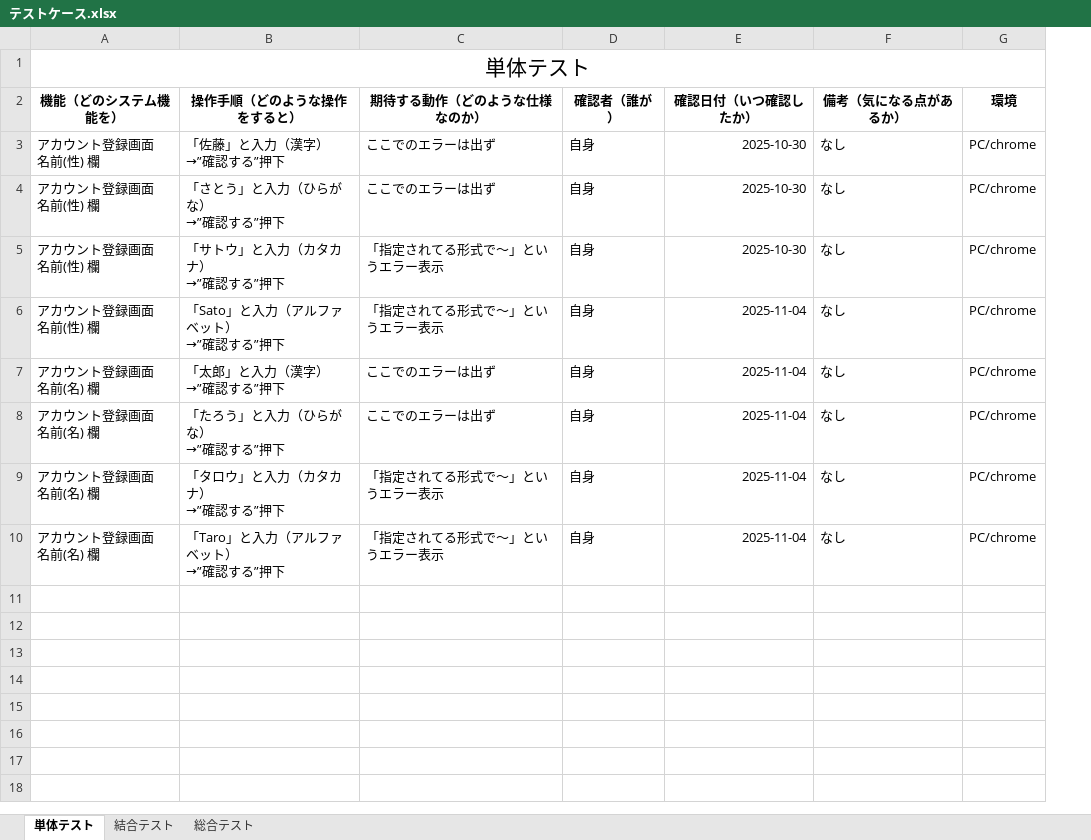
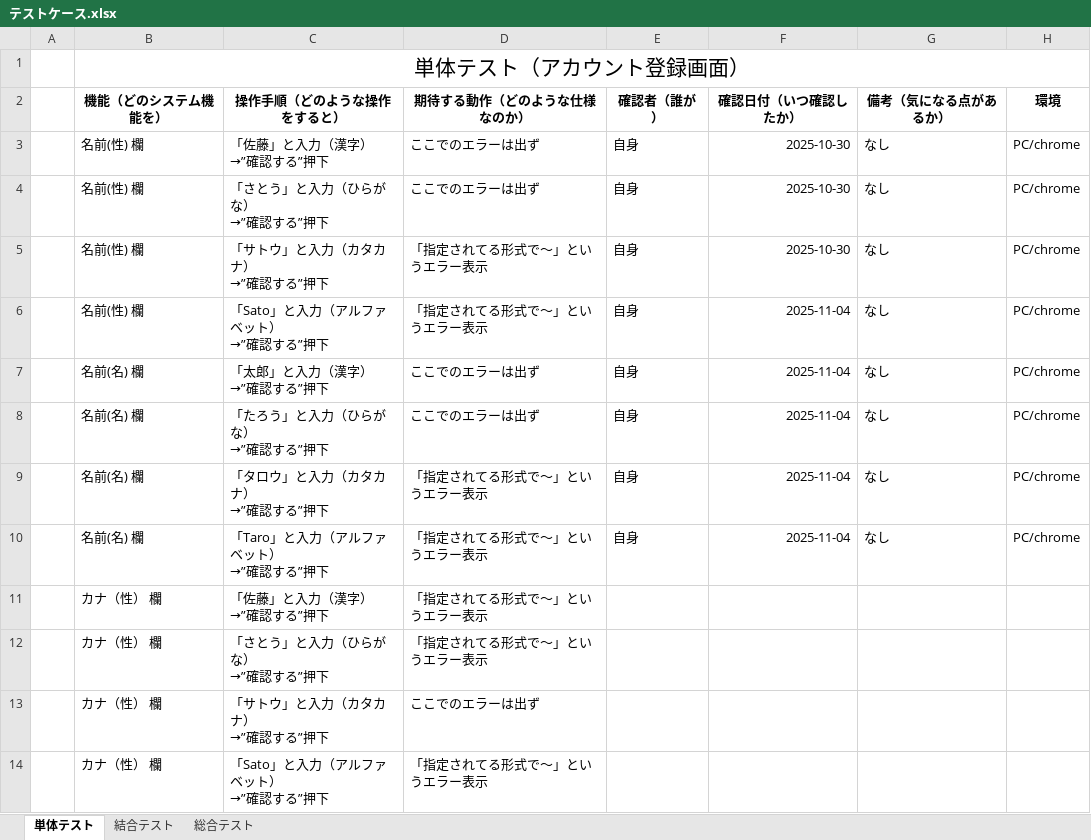
Before and after one commit to nozomi-watanabe1214/7_Programing, an Excel workbook: テストケース.xlsx, sheet 単体テスト, drawn as a sheet; only a part is shown; values as stored, in another font and other column widths than the file's, no borders; addresses are those after the commit; ↵ is a line break in a cell; the diff covers the shown part only; the diff names each change by its address in the sheet, - before the commit and + after, or states it on an @@ line.

Commit message:
カナ・メールアドレステストケース作成

```diff
--- a/テストケース.xlsx (sheet 単体テスト)
+++ b/テストケース.xlsx (sheet 単体テスト)
+column A, empty
-B1 (機能（どのシステム機能を）): 単体テスト
+B1 (機能（どのシステム機能を）): 単体テスト（アカウント登録画面）
-B3:B6 (機能（どのシステム機能を）): アカウント登録画面 ↵ 名前(性) 欄
+B3:B6 (機能（どのシステム機能を）): 名前(性) 欄
-B7:B10 (機能（どのシステム機能を）): アカウント登録画面 ↵ 名前(名) 欄
+B7:B10 (機能（どのシステム機能を）): 名前(名) 欄
+row 11:  | カナ（性） 欄 | 「佐藤」と入力（漢字） ↵ →”確認する”押下 | 「指定されてる形式で～」というエラー表示
+row 12:  | カナ（性） 欄 | 「さとう」と入力（ひらがな） ↵ →”確認する”押下 | 「指定されてる形式で～」というエラー表示
+row 13:  | カナ（性） 欄 | 「サトウ」と入力（カタカナ） ↵ →”確認する”押下 | ここでのエラーは出ず
+row 14:  | カナ（性） 欄 | 「Sato」と入力（アルファベット） ↵ →”確認する”押下 | 「指定されてる形式で～」というエラー表示
```
Also changed, not shown: 12 added rows elsewhere in this sheet.
